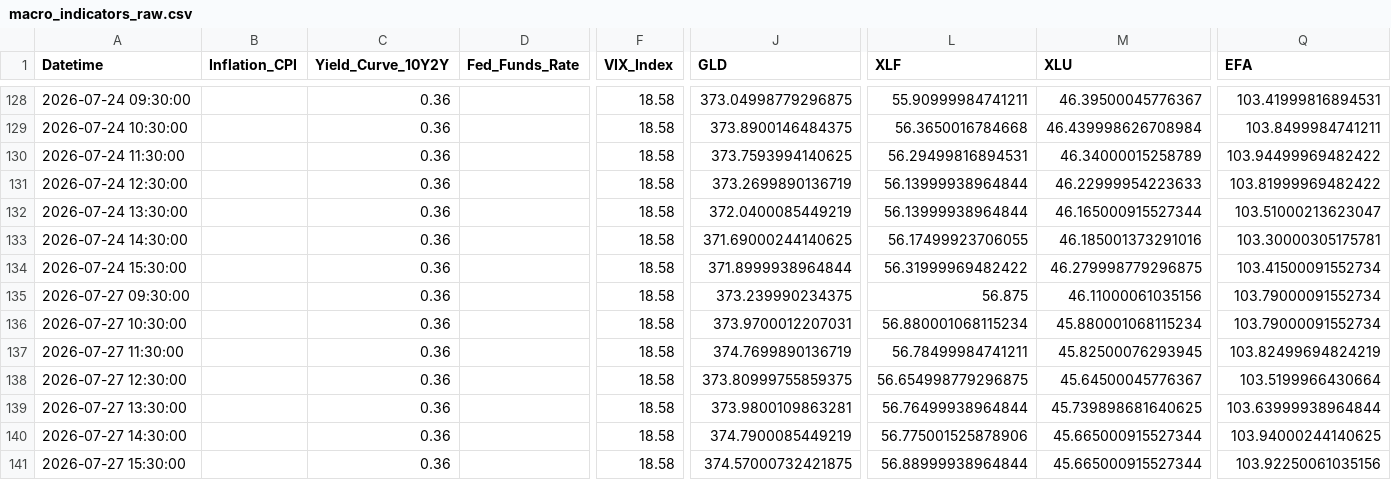
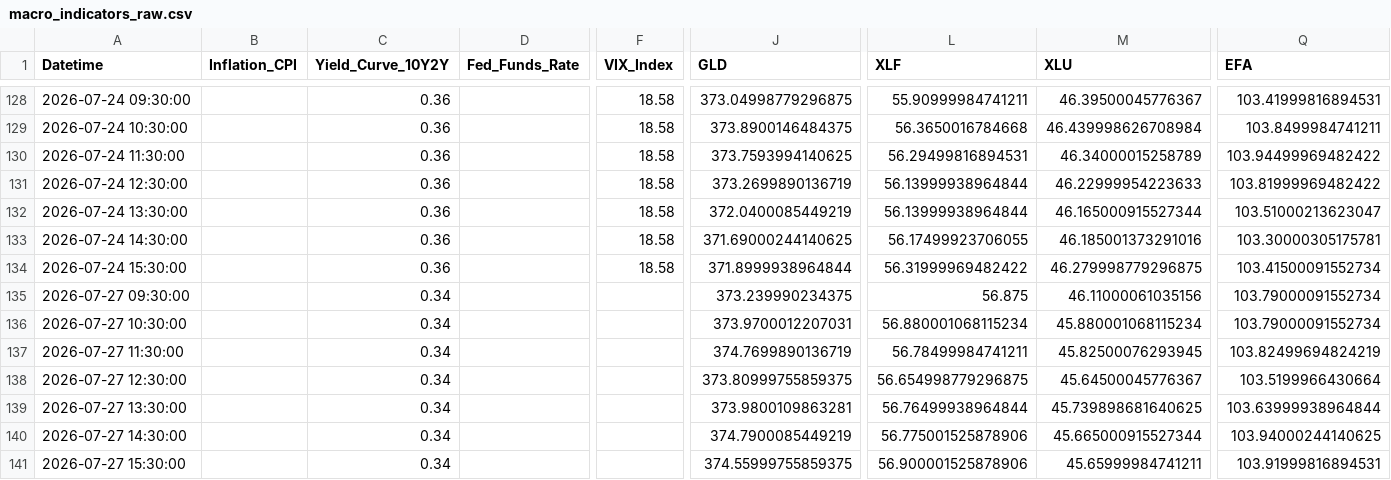
Before and after one commit to Abigail6on/MacroSentinel, a CSV file: data/raw/macro_indicators_raw.csv, drawn as a sheet; only a part is shown, gaps mark what is left out; the diff names each change by its address in the sheet, - before the commit and + after, or states it on an @@ line.

```diff
--- a/data/raw/macro_indicators_raw.csv
+++ b/data/raw/macro_indicators_raw.csv
-C135:C141 (Yield_Curve_10Y2Y): 0.36
+C135:C141 (Yield_Curve_10Y2Y): 0.34
-F135:F141 (VIX_Index): 18.58
+F135:F141 (VIX_Index): (empty)
-J141 (GLD): 374.57000732421875
+J141 (GLD): 374.55999755859375
-L141 (XLF): 56.88999938964844
+L141 (XLF): 56.900001525878906
-M141 (XLU): 45.665000915527344
+M141 (XLU): 45.65999984741211
-Q141 (EFA): 103.92250061035156
+Q141 (EFA): 103.91999816894531
```
Also changed, not shown: data/processed/backtest_results.csv, data/processed/live_prices.csv, 6 other files.
